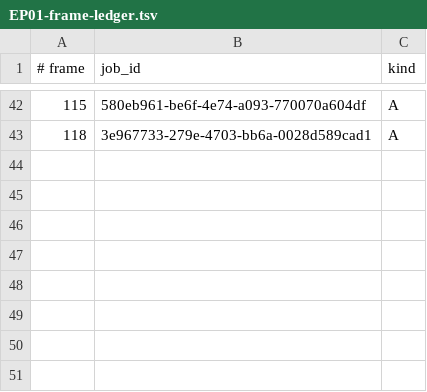
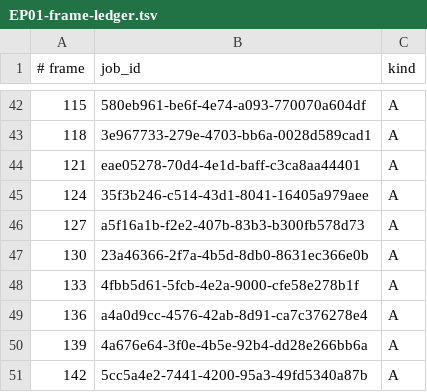
Before and after one commit to noahpatrick008-crypto/fictional-waffle, a TSV file: channel/production/EP01-frame-ledger.tsv, drawn as a sheet; only a part is shown, gaps mark what is left out; the diff names each change by its address in the sheet, - before the commit and + after, or states it on an @@ line.

```diff
--- a/channel/production/EP01-frame-ledger.tsv
+++ b/channel/production/EP01-frame-ledger.tsv
+row 44: 121 | eae05278-70d4-4e1d-baff-c3ca8aa44401 | A
+row 45: 124 | 35f3b246-c514-43d1-8041-16405a979aee | A
+row 46: 127 | a5f16a1b-f2e2-407b-83b3-b300fb578d73 | A
+row 47: 130 | 23a46366-2f7a-4b5d-8db0-8631ec366e0b | A
+row 48: 133 | 4fbb5d61-5fcb-4e2a-9000-cfe58e278b1f | A
+row 49: 136 | a4a0d9cc-4576-42ab-8d91-ca7c376278e4 | A
+row 50: 139 | 4a676e64-3f0e-4b5e-92b4-dd28e266bb6a | A
+row 51: 142 | 5cc5a4e2-7441-4200-95a3-49fd5340a87b | A
```
